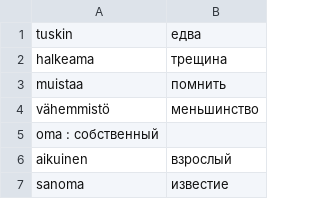
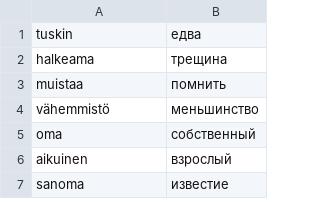
Before and after one commit to koryuun/wordpairs, a CSV file: decks/sanat/deck.csv, drawn as a sheet; only a part is shown.

Commit message:
--------

```diff
--- a/decks/sanat/deck.csv
+++ b/decks/sanat/deck.csv
@@ -4,3 +4,3 @@ muistaa ; помнить
 vähemmistö ; меньшинство
-oma : собственный
+oma ; собственный
 aikuinen ; взрослый
```
